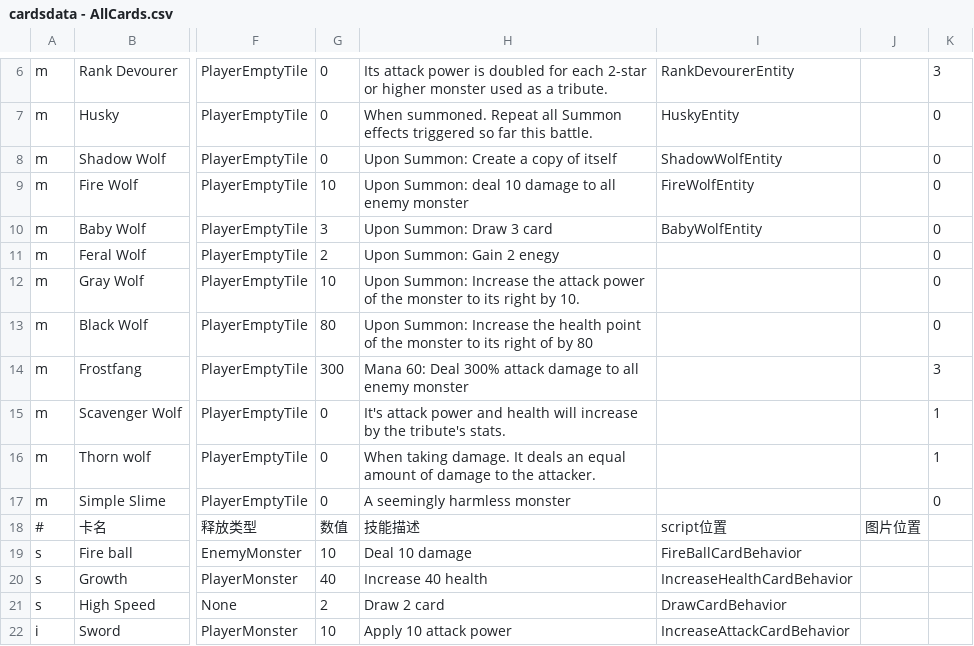
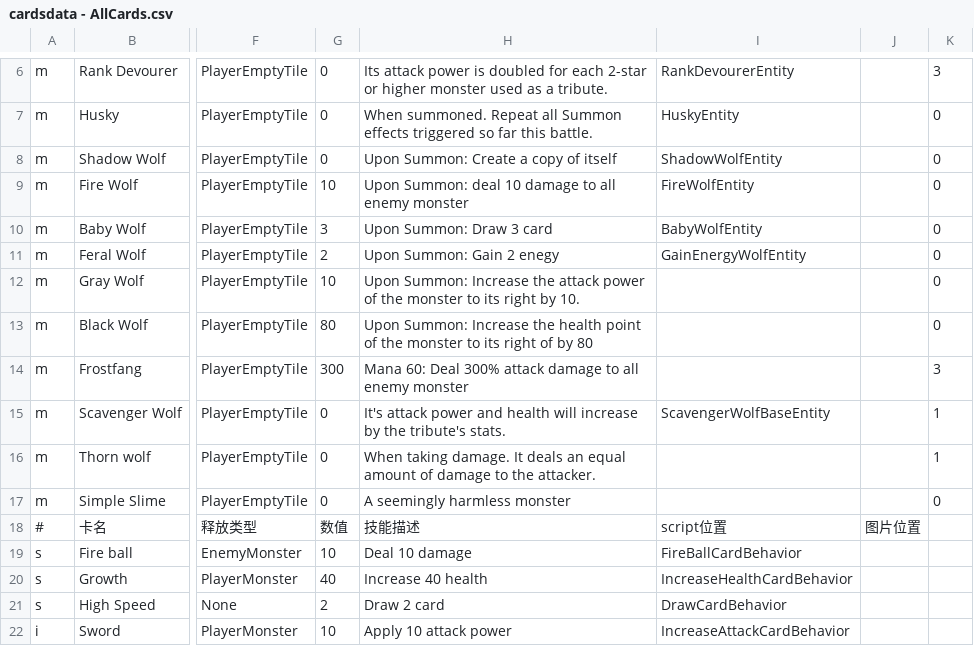
Before and after one commit to killua-y/MonsterLab, a CSV file: Assets/Datas/cardsdata - AllCards.csv, drawn as a sheet; only a part is shown, gaps mark what is left out; the diff names each change by its address in the sheet, - before the commit and + after, or states it on an @@ line.

```diff
--- a/Assets/Datas/cardsdata - AllCards.csv
+++ b/Assets/Datas/cardsdata - AllCards.csv
-I11: (empty)
+I11: GainEnergyWolfEntity
-I15: (empty)
+I15: ScavengerWolfBaseEntity
```
Also changed, not shown: Assets/Datas/cardsdata - DNA.csv, 16 other files.
